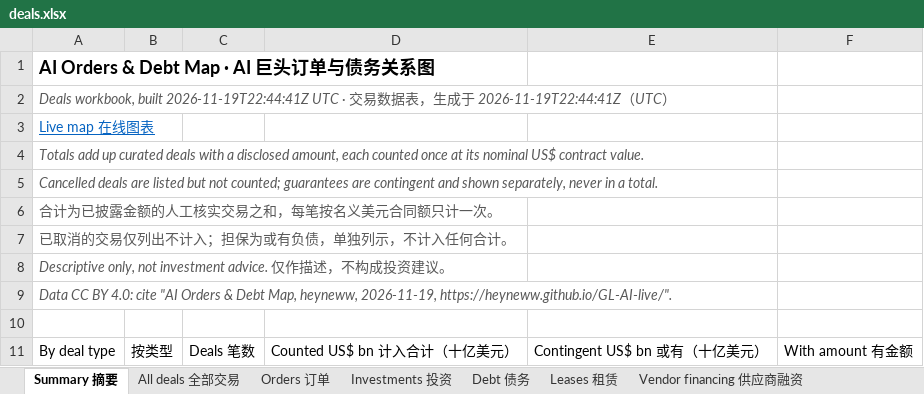
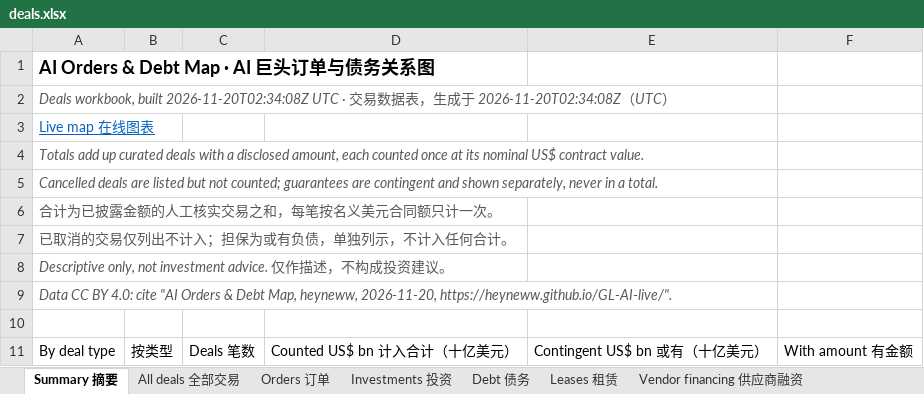
Before and after one commit to heyneww/GL-AI-live, an Excel workbook: data/v1/deals.xlsx, sheet Summary 摘要, drawn as a sheet; only a part is shown; values as stored, in another font and other column widths than the file's, no borders; the diff names each change by its address in the sheet, - before the commit and + after, or states it on an @@ line.

```diff
--- a/data/v1/deals.xlsx (sheet Summary 摘要)
+++ b/data/v1/deals.xlsx (sheet Summary 摘要)
-A2: …workbook, built 2026-11-19T22:44:41Z UTC · 交易数据表，生成于 2026-11-19T22:44:41Z（UTC…
+A2: …workbook, built 2026-11-20T02:34:08Z UTC · 交易数据表，生成于 2026-11-20T02:34:08Z（UTC…
-A9: …Map, heyneww, 2026-11-19, https://heyneww.github.io/GL-AI-live/".
+A9: …Map, heyneww, 2026-11-20, https://heyneww.github.io/GL-AI-live/".
```
Also changed, not shown: 10 other files.
